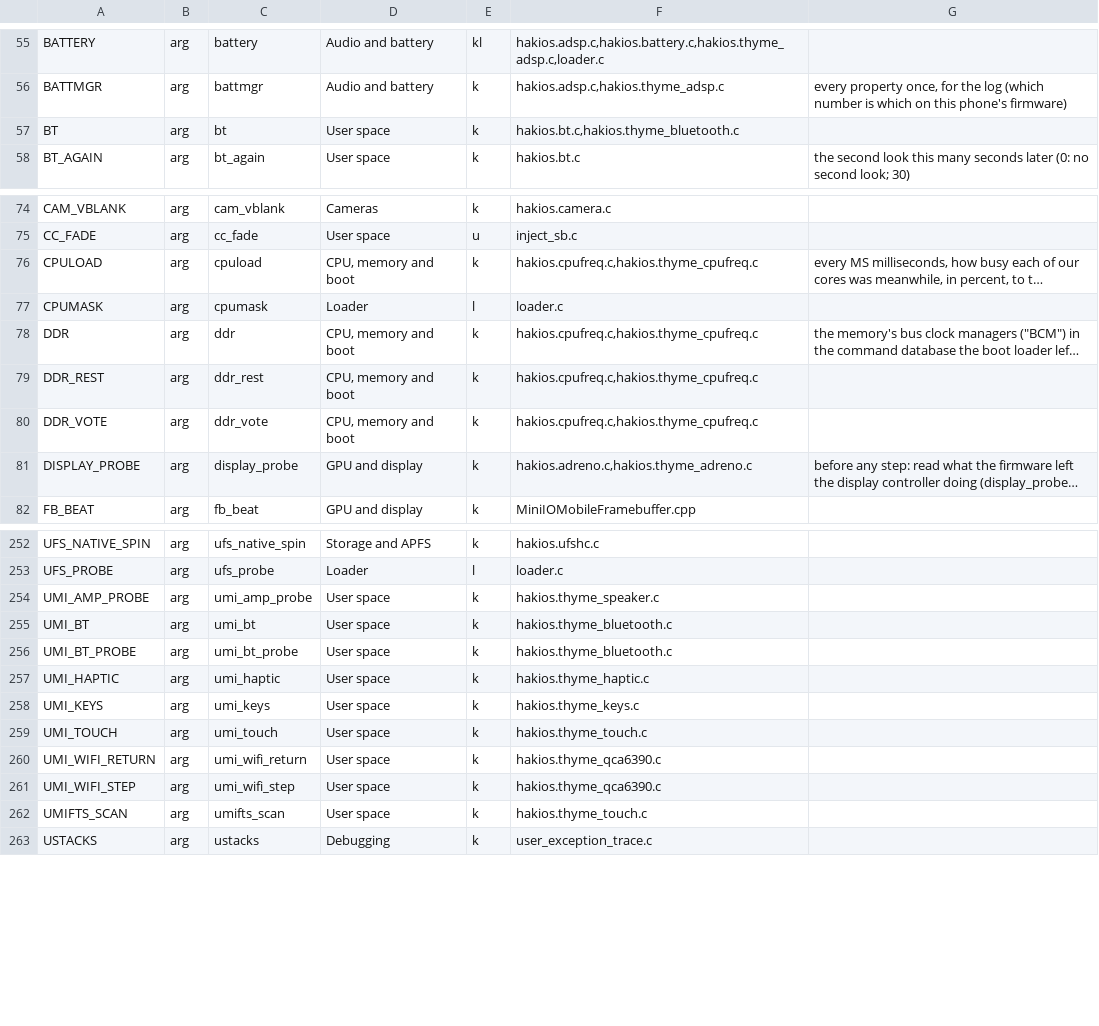
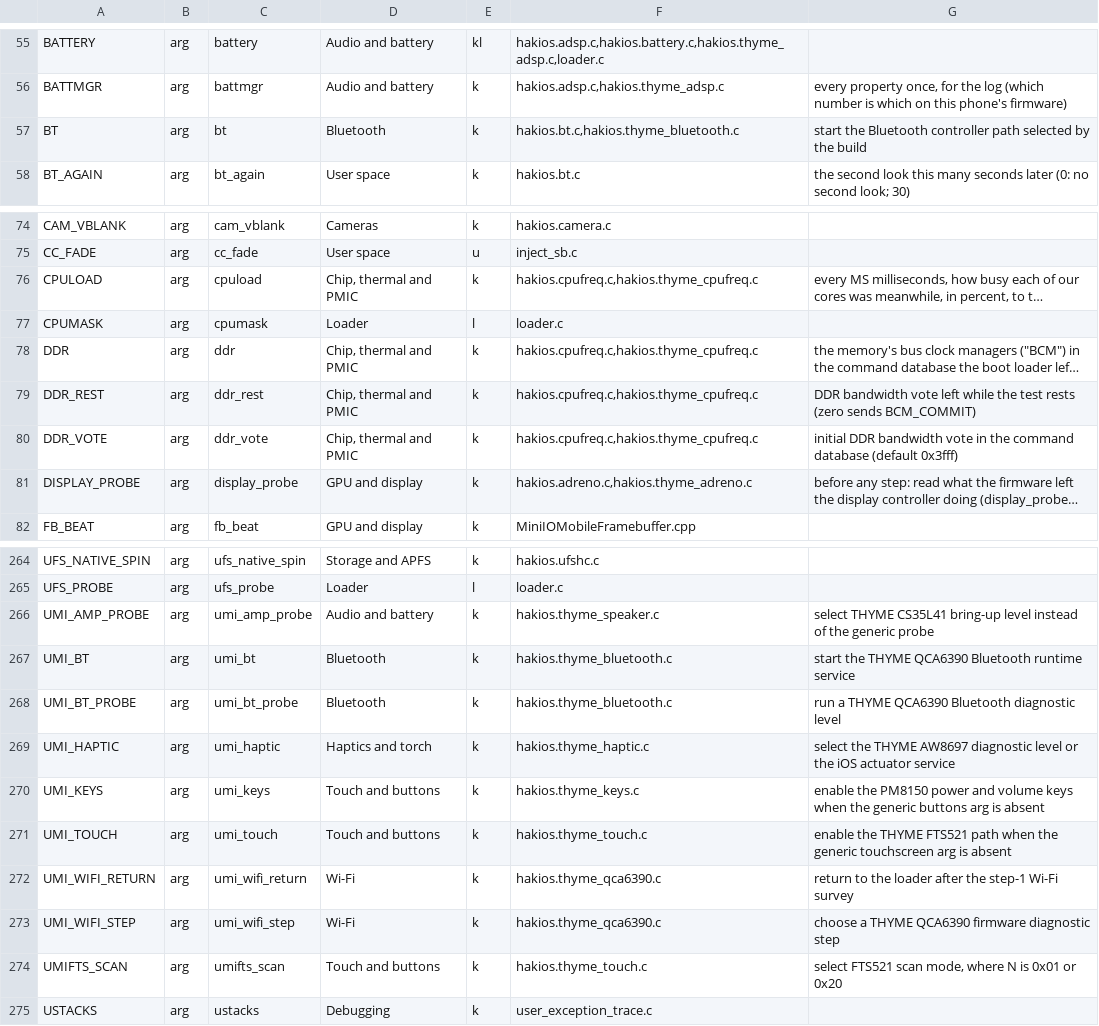
Before and after one commit to printlndarling/hakios-thyme, a TSV file: configs/symbols.tsv, drawn as a sheet; only a part is shown, gaps mark what is left out; long unchanged cells end in …; addresses are those after the commit; the diff covers the shown part only; the diff names each change by its address in the sheet, - before the commit and + after, or states it on an @@ line.

Commit message:
Fix generated boot-argument catalogue for THYME

```diff
--- a/configs/symbols.tsv
+++ b/configs/symbols.tsv
-D57: User space
+D57: Bluetooth
-G57: (empty)
+G57: start the Bluetooth controller path selected by the build
-D76: CPU, memory and boot
+D76: Chip, thermal and PMIC
-D78:D80: CPU, memory and boot
+D78:D80: Chip, thermal and PMIC
-G79: (empty)
+G79: DDR bandwidth vote left while the test rests (zero sends BCM_COMMIT)
-G80: (empty)
+G80: initial DDR bandwidth vote in the command database (default 0x3fff)
-D266: User space
+D266: Audio and battery
-G266: (empty)
+G266: select THYME CS35L41 bring-up level instead of the generic probe
-D267:D268: User space
+D267:D268: Bluetooth
-G267: (empty)
+G267: start the THYME QCA6390 Bluetooth runtime service
-G268: (empty)
+G268: run a THYME QCA6390 Bluetooth diagnostic level
-D269: User space
+D269: Haptics and torch
-G269: (empty)
+G269: select the THYME AW8697 diagnostic level or the iOS actuator service
-D270:D271: User space
+D270:D271: Touch and buttons
-G270: (empty)
+G270: enable the PM8150 power and volume keys when the generic buttons arg is absent
-G271: (empty)
+G271: enable the THYME FTS521 path when the generic touchscreen arg is absent
-D272:D273: User space
+D272:D273: Wi-Fi
-G272: (empty)
+G272: return to the loader after the step-1 Wi-Fi survey
-G273: (empty)
+G273: choose a THYME QCA6390 firmware diagnostic step
-D274: User space
+D274: Touch and buttons
-G274: (empty)
+G274: select FTS521 scan mode, where N is 0x01 or 0x20
```
Also changed, not shown: 12 added rows and 6 edited cells elsewhere in this file, 15 other files.
